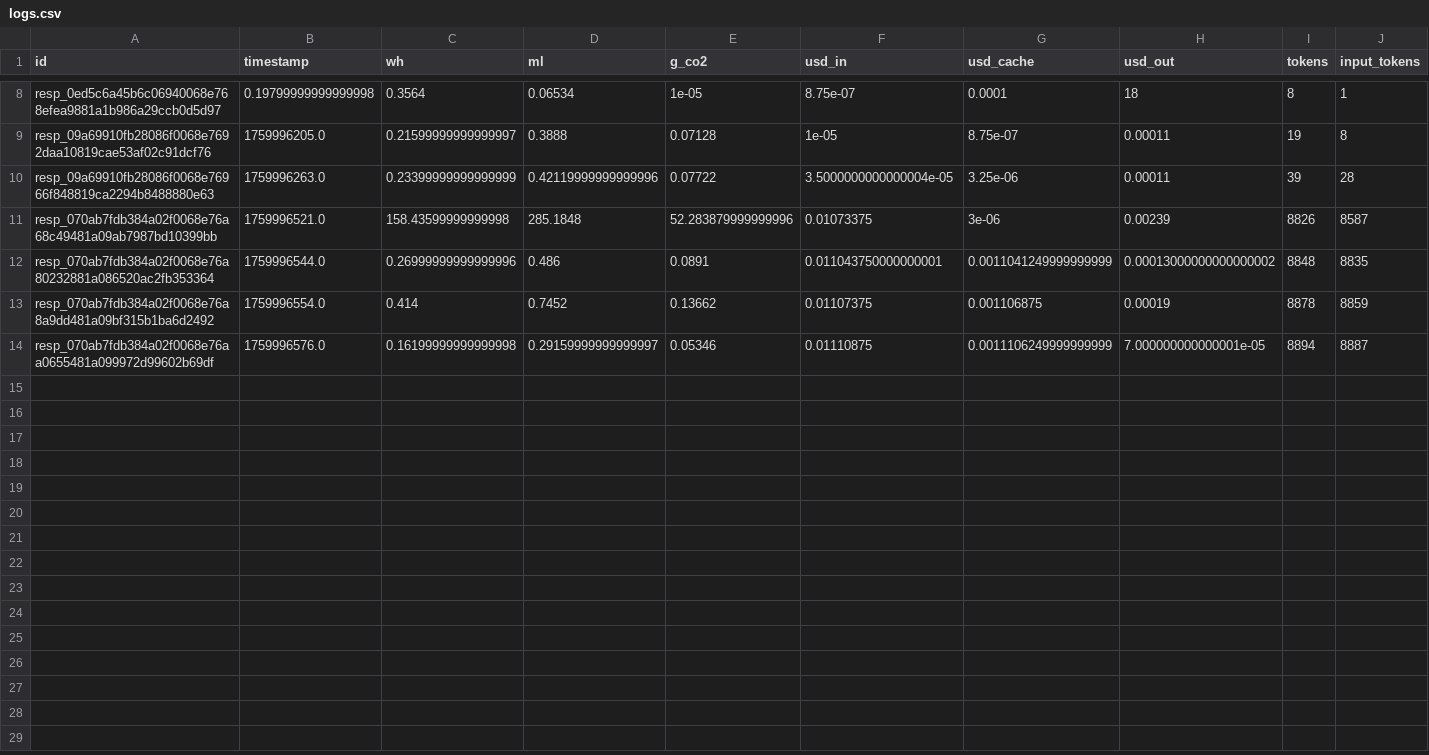
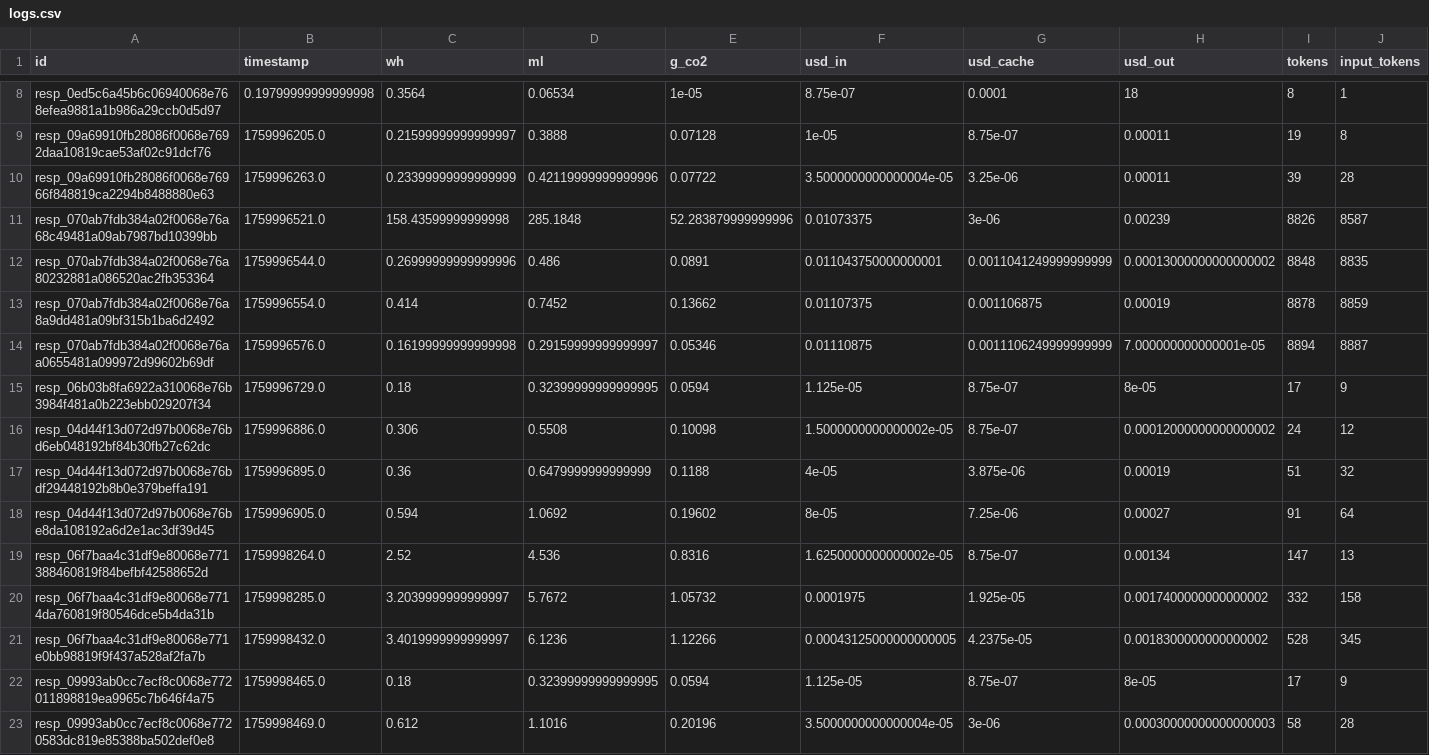
Before and after one commit to hari3mo/EcoBot, a CSV file: app/logs/logs.csv, drawn as a sheet; only a part is shown, gaps mark what is left out; rows hold the shown columns only; the diff names each change by its address in the sheet, - before the commit and + after, or states it on an @@ line.

```diff
--- a/app/logs/logs.csv
+++ b/app/logs/logs.csv
+row 15: resp_06b03b8fa6922a310068e76b3984f481a0b223ebb029207f34 | 1759996729.0 | 0.18 | 0.32399999999999995 | 0.0594 | 1.125e-05 | 8.75e-07 | 8e-05 | 17 | 9
+row 16: resp_04d44f13d072d97b0068e76bd6eb048192bf84b30fb27c62dc | 1759996886.0 | 0.306 | 0.5508 | 0.10098 | 1.5000000000000002e-05 | 8.75e-07 | 0.00012000000000000002 | 24 | 12
+row 17: resp_04d44f13d072d97b0068e76bdf29448192b8b0e379beffa191 | 1759996895.0 | 0.36 | 0.6479999999999999 | 0.1188 | 4e-05 | 3.875e-06 | 0.00019 | 51 | 32
+row 18: resp_04d44f13d072d97b0068e76be8da108192a6d2e1ac3df39d45 | 1759996905.0 | 0.594 | 1.0692 | 0.19602 | 8e-05 | 7.25e-06 | 0.00027 | 91 | 64
+row 19: resp_06f7baa4c31df9e80068e771388460819f84befbf42588652d | 1759998264.0 | 2.52 | 4.536 | 0.8316 | 1.6250000000000002e-05 | 8.75e-07 | 0.00134 | 147 | 13
+row 20: resp_06f7baa4c31df9e80068e7714da760819f80546dce5b4da31b | 1759998285.0 | 3.2039999999999997 | 5.7672 | 1.05732 | 0.0001975 | 1.925e-05 | 0.0017400000000000002 | 332 | 158
+row 21: resp_06f7baa4c31df9e80068e771e0bb98819f9f437a528af2fa7b | 1759998432.0 | 3.4019999999999997 | 6.1236 | 1.12266 | 0.00043125000000000005 | 4.2375e-05 | 0.0018300000000000002 | 528 | 345
+row 22: resp_09993ab0cc7ecf8c0068e772011898819ea9965c7b646f4a75 | 1759998465.0 | 0.18 | 0.32399999999999995 | 0.0594 | 1.125e-05 | 8.75e-07 | 8e-05 | 17 | 9
+row 23: resp_09993ab0cc7ecf8c0068e7720583dc819e85388ba502def0e8 | 1759998469.0 | 0.612 | 1.1016 | 0.20196 | 3.5000000000000004e-05 | 3e-06 | 0.00030000000000000003 | 58 | 28
```
Also changed, not shown: 3 other files.
